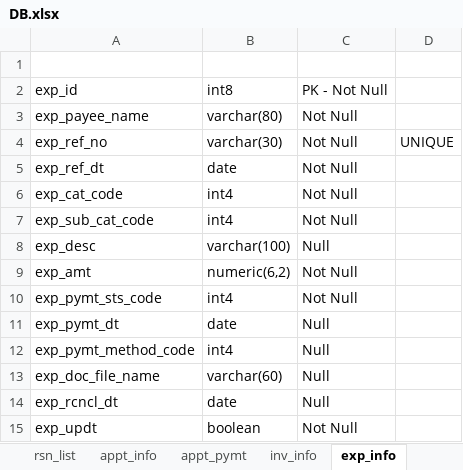
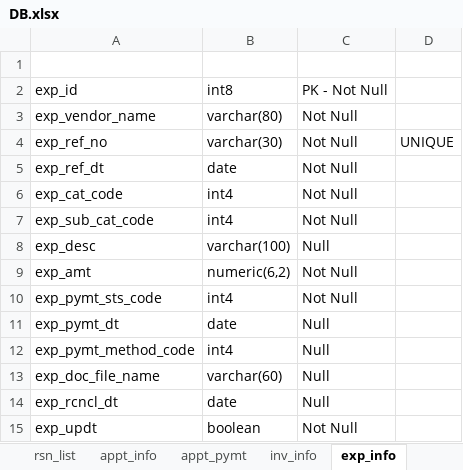
Before and after one commit to allamigit/SecurePrints, an Excel workbook: src/main/resources/data/DB.xlsx, sheet exp_info, drawn as a sheet; values as stored, in another font and other column widths than the file's, no borders; the diff names each change by its address in the sheet, - before the commit and + after, or states it on an @@ line.

```diff
--- a/src/main/resources/data/DB.xlsx (sheet exp_info)
+++ b/src/main/resources/data/DB.xlsx (sheet exp_info)
-A3: exp_payee_name
+A3: exp_vendor_name
```
Also changed, not shown: sheet inv_info, sheet appt_info, 6 other files.
